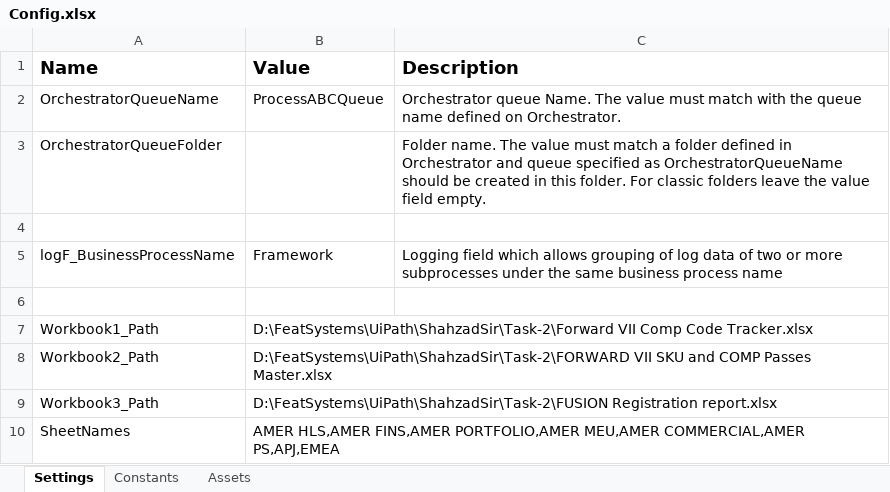
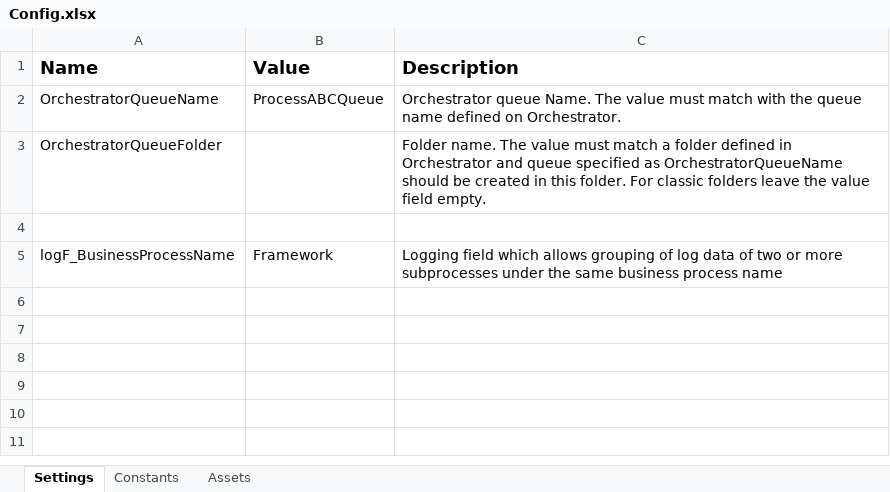
Before and after one commit to featsystems014/Feat_ForwardMonitoring, an Excel workbook: Data/Config.xlsx, sheet Settings, drawn as a sheet; values as stored, in another font and other column widths than the file's, no borders; the diff names each change by its address in the sheet, - before the commit and + after, or states it on an @@ line.

```diff
--- a/Data/Config.xlsx (sheet Settings)
+++ b/Data/Config.xlsx (sheet Settings)
-row 6: (empty)
-row 7: Workbook1_Path | D:\FeatSystems\UiPath\ShahzadSir\Task-2\Forward VII Comp Code Tracker.xlsx
-row 8: Workbook2_Path | D:\FeatSystems\UiPath\ShahzadSir\Task-2\FORWARD VII SKU and COMP Passes Master.xlsx
-row 9: Workbook3_Path | D:\FeatSystems\UiPath\ShahzadSir\Task-2\FUSION Registration report.xlsx
-row 10: SheetNames | AMER HLS,AMER FINS,AMER PORTFOLIO,AMER MEU,AMER COMMERCIAL,AMER PS,APJ,EMEA
```
Also changed, not shown: sheet Assets, 6 other files.
